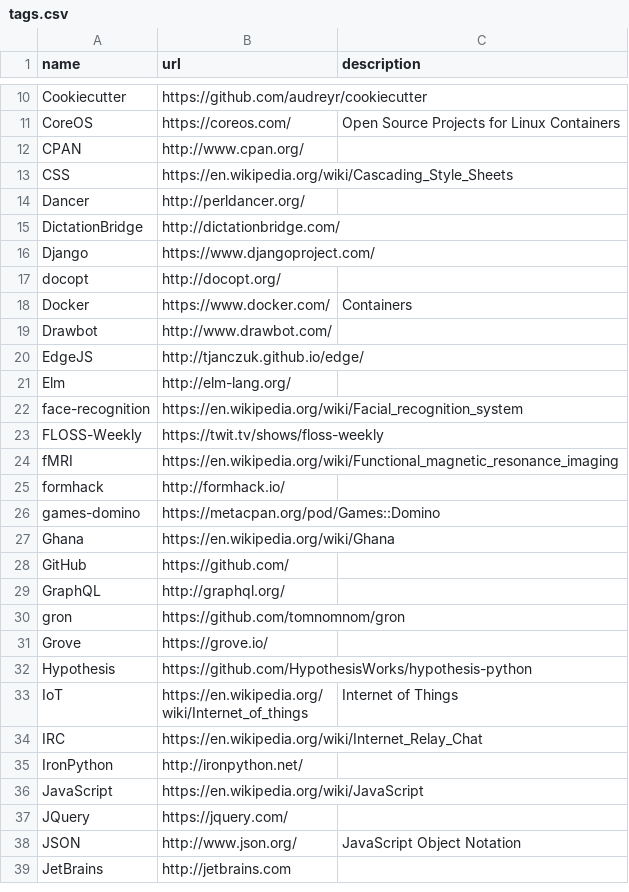
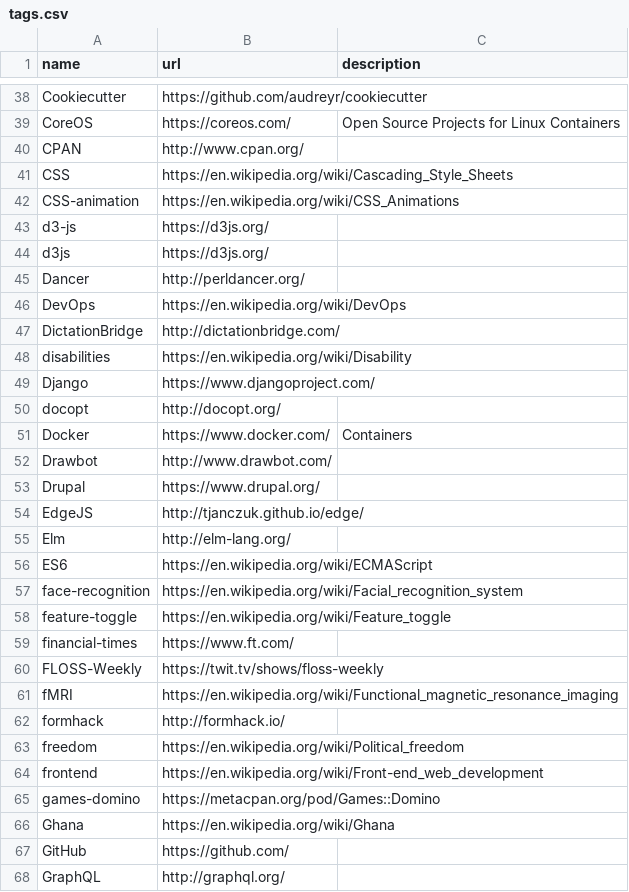
Before and after one commit to szabgab/codeandtalk.com, a CSV file: data/tags.csv, drawn as a sheet; only a part is shown, gaps mark what is left out; the shorter side is filled out with more unchanged rows; the diff covers the shown part only.

```diff
--- a/data/tags.csv
+++ b/data/tags.csv
@@ -13,4 +41,9 @@ CPAN;http://www.cpan.org/
 CSS;https://en.wikipedia.org/wiki/Cascading_Style_Sheets
+CSS-animation;https://en.wikipedia.org/wiki/CSS_Animations
+d3-js;https://d3js.org/
+d3js;https://d3js.org/
 Dancer;http://perldancer.org/
+DevOps;https://en.wikipedia.org/wiki/DevOps
 DictationBridge;http://dictationbridge.com/
+disabilities;https://en.wikipedia.org/wiki/Disability
 Django;https://www.djangoproject.com/
@@ -19,5 +52,9 @@ Docker;https://www.docker.com/;Containers
 Drawbot;http://www.drawbot.com/
+Drupal;https://www.drupal.org/
 EdgeJS;http://tjanczuk.github.io/edge/
 Elm;http://elm-lang.org/
+ES6;https://en.wikipedia.org/wiki/ECMAScript
 face-recognition;https://en.wikipedia.org/wiki/Facial_recognition_system
+feature-toggle;https://en.wikipedia.org/wiki/Feature_toggle
+financial-times;https://www.ft.com/
 FLOSS-Weekly;https://twit.tv/shows/floss-weekly
@@ -25,2 +62,4 @@ fMRI;https://en.wikipedia.org/wiki/Functional_magnetic_resonance_imaging
 formhack;http://formhack.io/
+freedom;https://en.wikipedia.org/wiki/Political_freedom
+frontend;https://en.wikipedia.org/wiki/Front-end_web_development
 games-domino;https://metacpan.org/pod/Games::Domino
```
Also changed, not shown: 67 added rows elsewhere in this file.
